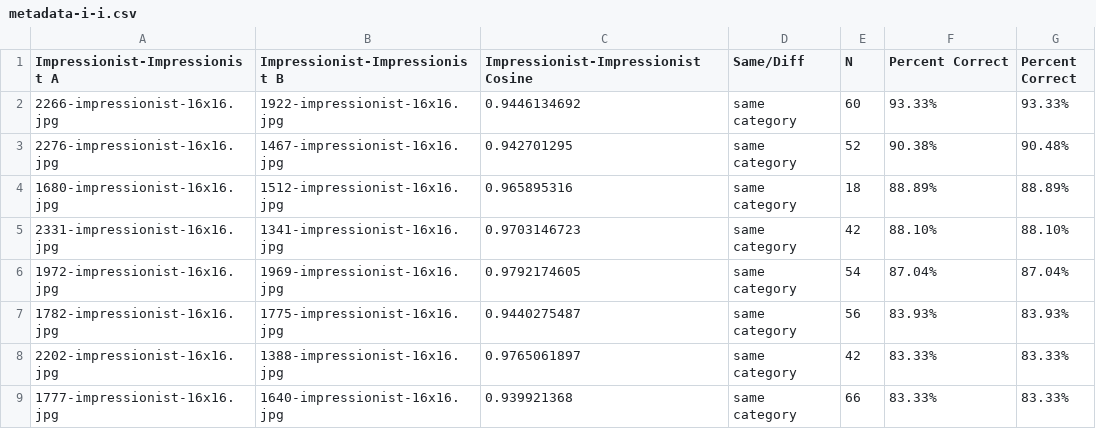
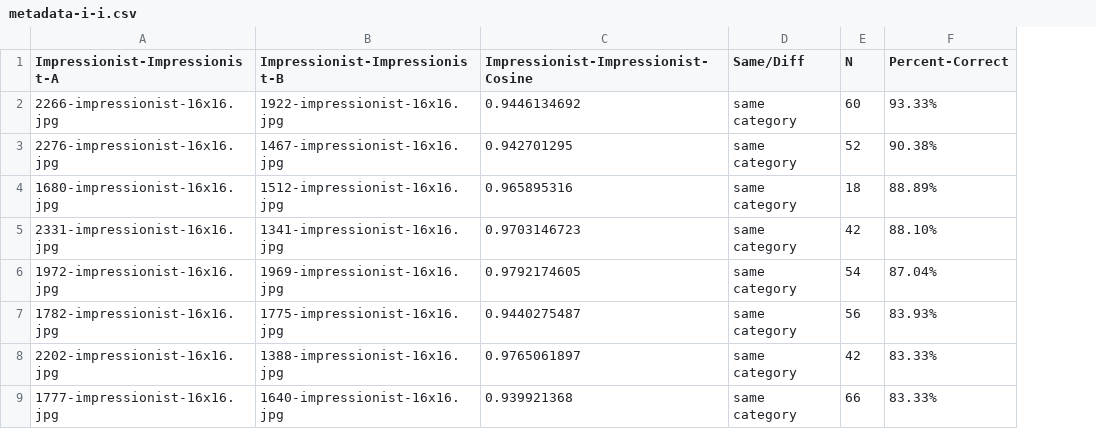
Before and after one commit to bryanbocao/neuralnets-deeplearning, a CSV file: assignment7-BoCao/data/metadata-i-i.csv, drawn as a sheet; only a part is shown; the diff names each change by its address in the sheet, - before the commit and + after, or states it on an @@ line.

Commit message:
Assign7 update metadata files

```diff
--- a/assignment7-BoCao/data/metadata-i-i.csv
+++ b/assignment7-BoCao/data/metadata-i-i.csv
-column G (Percent Correct), rows 2-9: 93.33% | 90.48% | 88.89% | 88.10% | 87.04% | 83.93% | 83.33% | 83.33%
-A1: Impressionist-Impressionist A
+A1: Impressionist-Impressionist-A
-B1: Impressionist-Impressionist B
+B1: Impressionist-Impressionist-B
-C1: Impressionist-Impressionist Cosine
+C1: Impressionist-Impressionist-Cosine
-F1: Percent Correct
+F1: Percent-Correct
```
Also changed, not shown: assignment7-BoCao/data/metadata-c-c.csv, assignment7-BoCao/data/metadata-c-i.csv.
